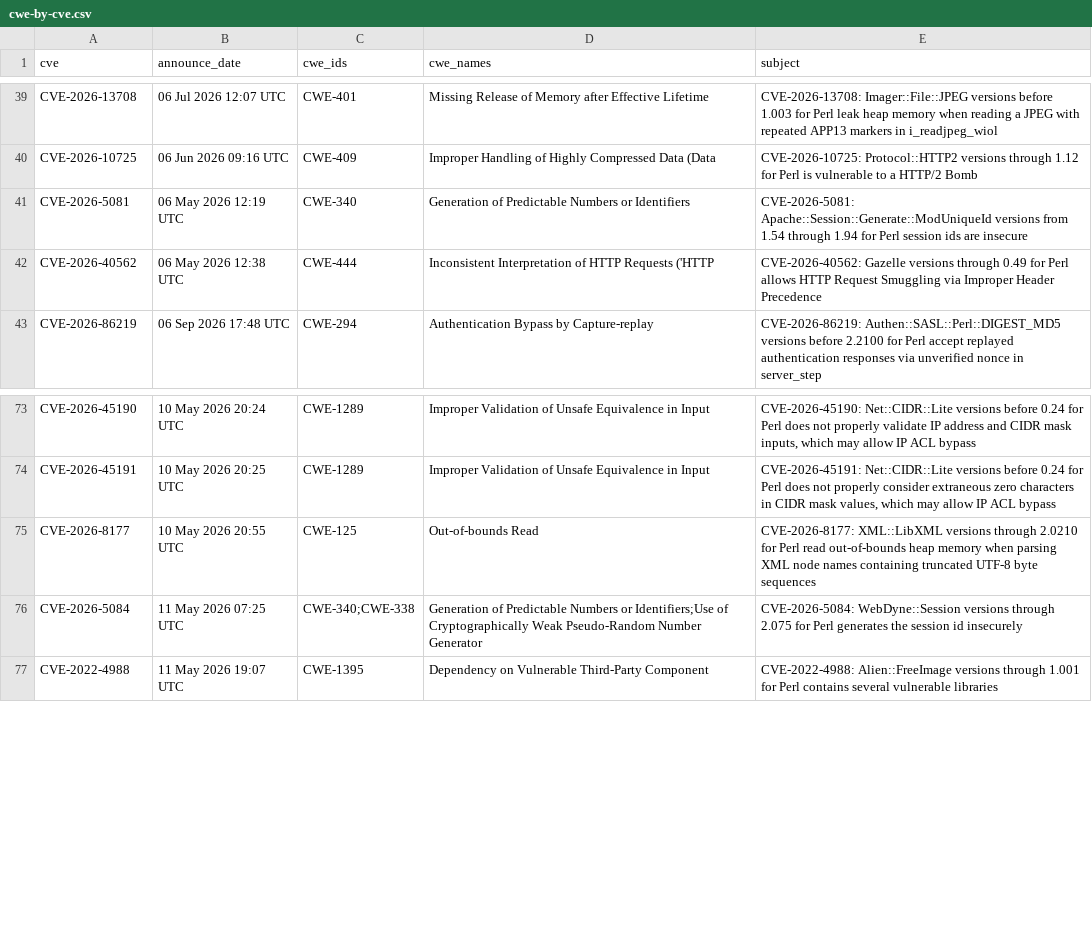
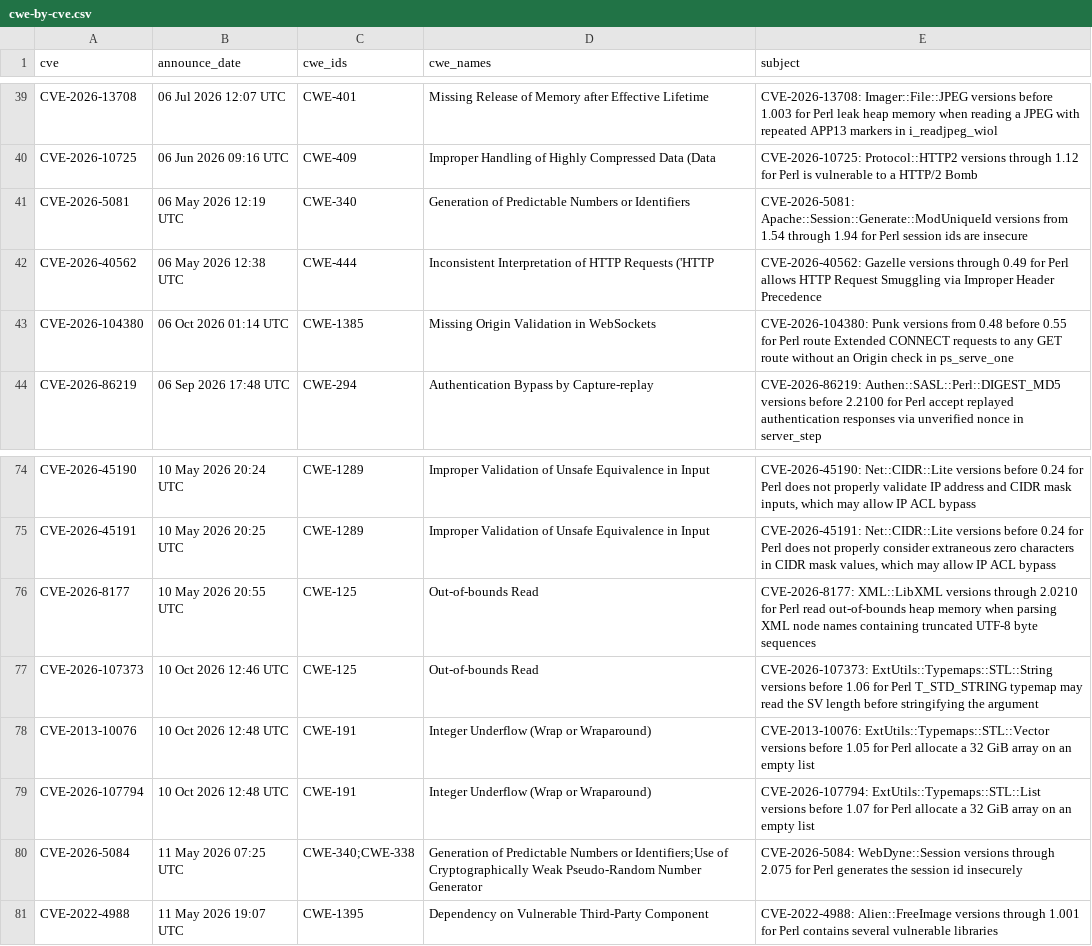
Before and after one commit to oalders/cpan-cwe, a CSV file: data/cwe-by-cve.csv, drawn as a sheet; only a part is shown, gaps mark what is left out.

```diff
--- a/data/cwe-by-cve.csv
+++ b/data/cwe-by-cve.csv
@@ -42,2 +42,3 @@ CVE-2026-5081,"06 May 2026 12:19 UTC",CWE-340,"Generation of Predictable Numbers
 CVE-2026-40562,"06 May 2026 12:38 UTC",CWE-444,"Inconsistent Interpretation of HTTP Requests ('HTTP","CVE-2026-40562: Gazelle versions through 0.49 for Perl allows HTTP Request Smuggling via Improper Header Precedence"
+CVE-2026-104380,"06 Oct 2026 01:14 UTC",CWE-1385,"Missing Origin Validation in WebSockets","CVE-2026-104380: Punk versions from 0.48 before 0.55 for Perl route Extended CONNECT requests to any GET route without an Origin check in ps_serve_one"
 CVE-2026-86219,"06 Sep 2026 17:48 UTC",CWE-294,"Authentication Bypass by Capture-replay","CVE-2026-86219: Authen::SASL::Perl::DIGEST_MD5 versions before 2.2100 for Perl accept replayed authentication responses via unverified nonce in server_step"
@@ -75,2 +76,5 @@ CVE-2026-45191,"10 May 2026 20:25 UTC",CWE-1289,"Improper Validation of Unsafe E
 CVE-2026-8177,"10 May 2026 20:55 UTC",CWE-125,"Out-of-bounds Read","CVE-2026-8177: XML::LibXML versions through 2.0210 for Perl read out-of-bounds heap memory when parsing XML node names containing truncated UTF-8 byte sequences"
+CVE-2026-107373,"10 Oct 2026 12:46 UTC",CWE-125,"Out-of-bounds Read","CVE-2026-107373: ExtUtils::Typemaps::STL::String versions before 1.06 for Perl T_STD_STRING typemap may read the SV length before stringifying the argument"
+CVE-2013-10076,"10 Oct 2026 12:48 UTC",CWE-191,"Integer Underflow (Wrap or Wraparound)","CVE-2013-10076: ExtUtils::Typemaps::STL::Vector versions before 1.05 for Perl allocate a 32 GiB array on an empty list"
+CVE-2026-107794,"10 Oct 2026 12:48 UTC",CWE-191,"Integer Underflow (Wrap or Wraparound)","CVE-2026-107794: ExtUtils::Typemaps::STL::List versions before 1.07 for Perl allocate a 32 GiB array on an empty list"
 CVE-2026-5084,"11 May 2026 07:25 UTC",CWE-340;CWE-338,"Generation of Predictable Numbers or Identifiers;Use of Cryptographically Weak Pseudo-Random Number Generator","CVE-2026-5084: WebDyne::Session versions through 2.075 for Perl generates the session id insecurely"
```
Also changed, not shown: 2 other files.
